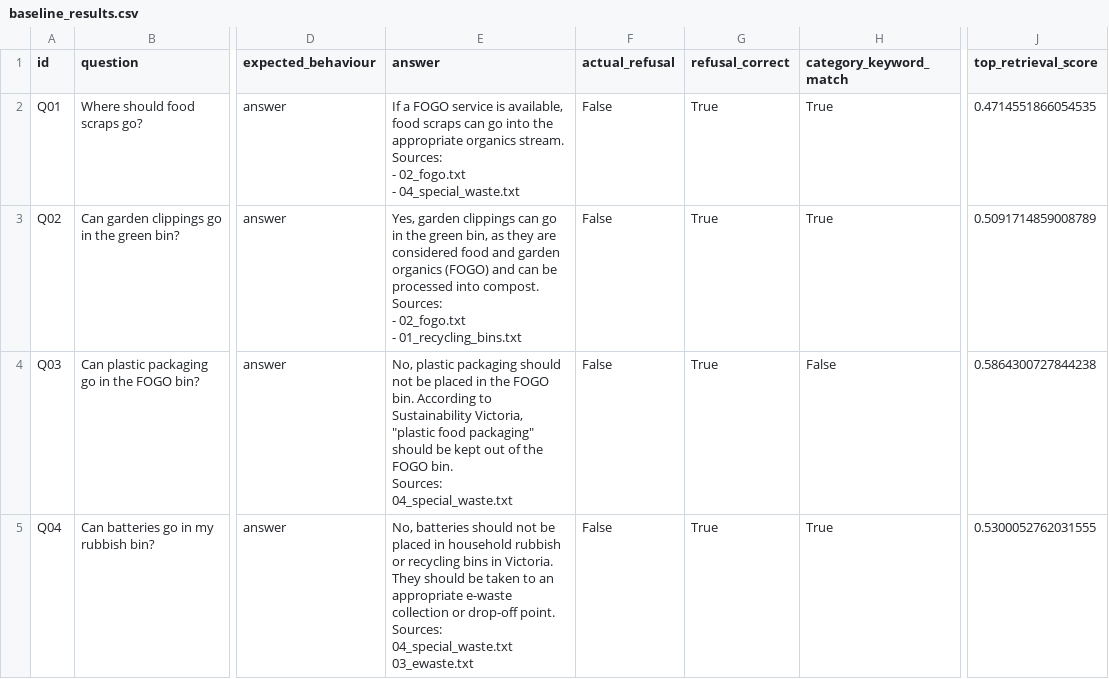
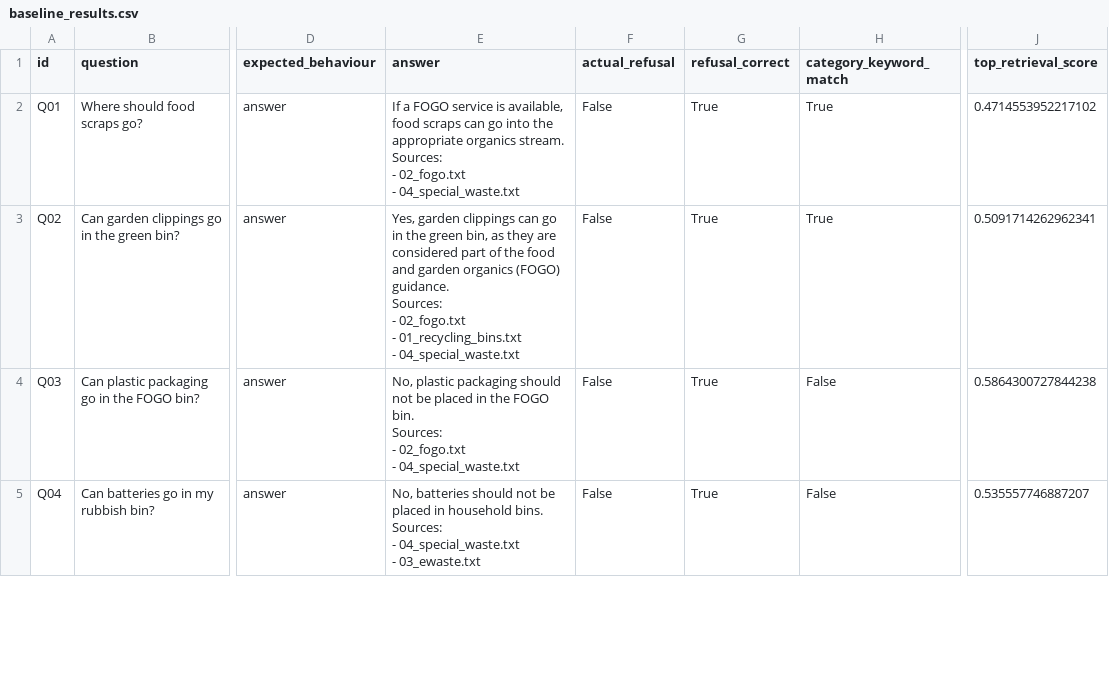
Before and after one commit to rohitpkurup/WIL-26-RAG-Waste-Sorting-, a CSV file: results/baseline_results.csv, drawn as a sheet; only a part is shown, gaps mark what is left out; ↵ is a line break in a cell; the diff covers the shown part only; the diff names each change by its address in the sheet, - before the commit and + after, or states it on an @@ line.

Commit message:
Fix mid-word chunk truncation in ingest.py
Chunking now snaps to word boundaries so chunks never start or end mid-word. Re-ran pipeline to regenerate chunks.json and baseline_results.csv.

```diff
--- a/results/baseline_results.csv
+++ b/results/baseline_results.csv
-J2 (top_retrieval_score): 0.4714551866054535
+J2 (top_retrieval_score): 0.4714553952217102
-E3 (answer): …are considered food and garden organics (FOGO) and can be processed into compost. ↵ Sources: ↵ - 02_fogo.txt ↵ - 01_recycling_bins.txt
+E3 (answer): …are considered part of the food and garden organics (FOGO) guidance. ↵ Sources: ↵ - 02_fogo.txt ↵ - 01_recycling_bins.txt ↵ - 04_special_waste.txt
-J3 (top_retrieval_score): 0.5091714859008789
+J3 (top_retrieval_score): 0.5091714262962341
-E4 (answer): …FOGO bin. According to Sustainability Victoria, "plastic food packaging" should be kept out of the FOGO bin. ↵ Sources: ↵ 04_special_waste.txt
+E4 (answer): …FOGO bin. ↵ Sources: ↵ - 02_fogo.txt ↵ - 04_special_waste.txt
-E5 (answer): …in household rubbish or recycling bins in Victoria. They should be taken to an appropriate e-waste collection or drop-off point. ↵ Sources: ↵ 04_special_waste.txt ↵ 03_ewaste.txt
+E5 (answer): …in household bins. ↵ Sources: ↵ - 04_special_waste.txt ↵ - 03_ewaste.txt
-H5 (category_keyword_match): True
+H5 (category_keyword_match): False
-J5 (top_retrieval_score): 0.5300052762031555
+J5 (top_retrieval_score): 0.535557746887207
```
Also changed, not shown: 19 edited cells elsewhere in this file, 2 other files.
